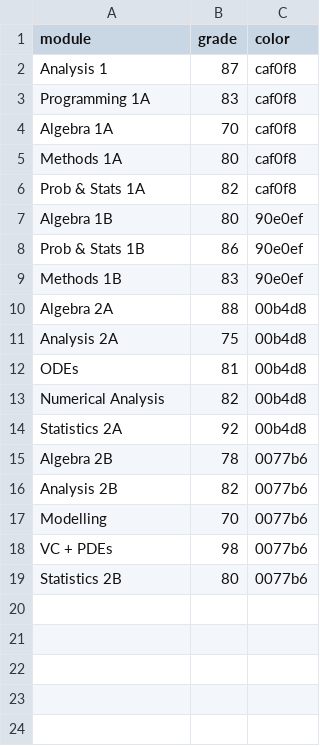
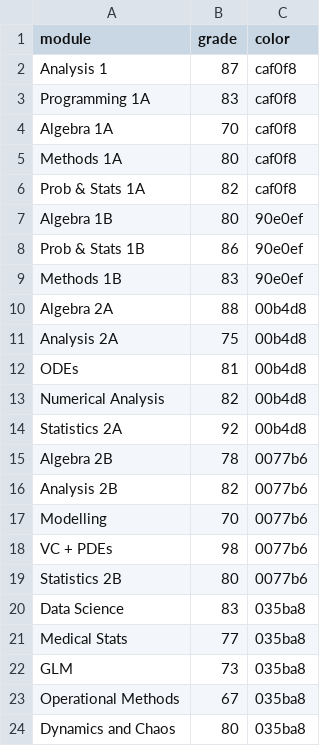
Before and after one commit to ben-austin27/ben-austin27.github.io, a CSV file: data/results.csv, drawn as a sheet; the diff names each change by its address in the sheet, - before the commit and + after, or states it on an @@ line.

Commit message:
add to grades
add to grades

```diff
--- a/data/results.csv
+++ b/data/results.csv
+row 20: Data Science | 83 | 035ba8
+row 21: Medical Stats | 77 | 035ba8
+row 22: GLM | 73 | 035ba8
+row 23: Operational Methods | 67 | 035ba8
+row 24: Dynamics and Chaos | 80 | 035ba8
```
Also changed, not shown: 2 other files.
